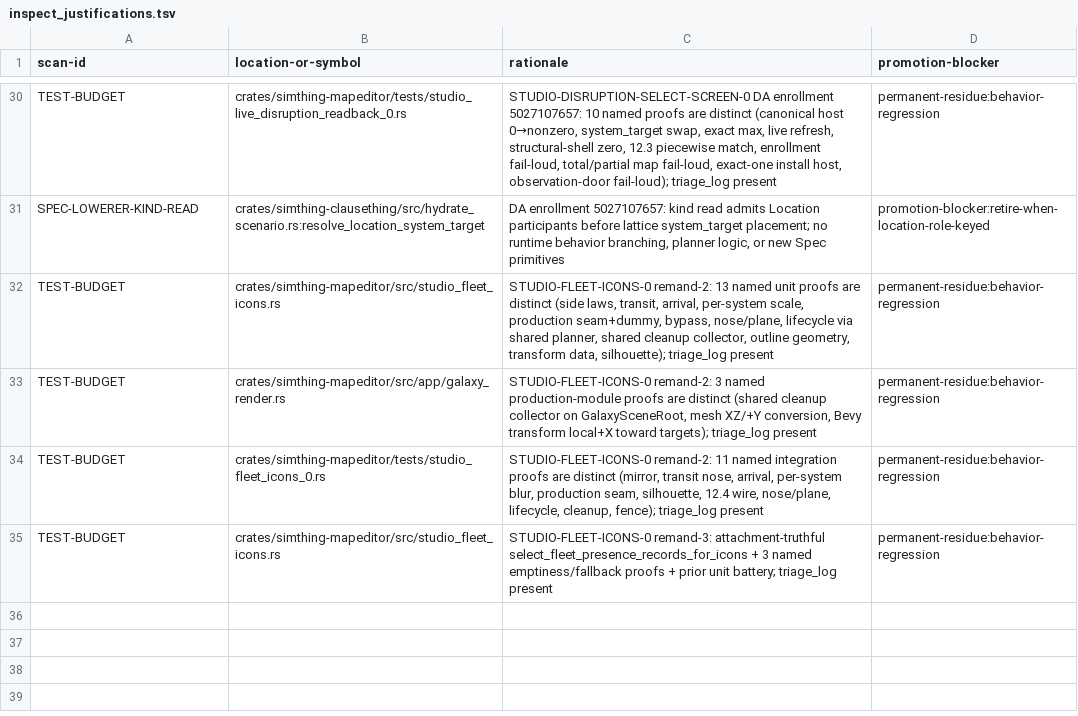
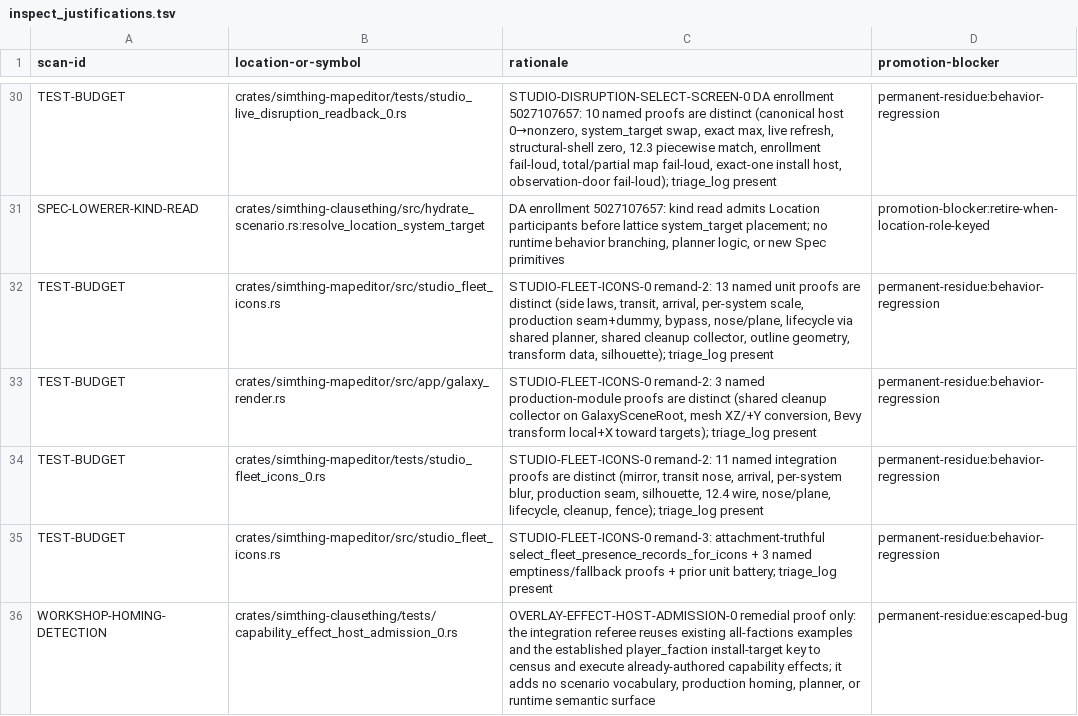
Before and after one commit to khorum08/SimThing, a TSV file: scripts/ci/inspect_justifications.tsv, drawn as a sheet; only a part is shown, gaps mark what is left out.

```diff
--- a/scripts/ci/inspect_justifications.tsv
+++ b/scripts/ci/inspect_justifications.tsv
@@ -35 +35,2 @@ TEST-BUDGET | crates/simthing-mapeditor/tests/studio_fleet_icons_0.rs | STUDIO-F
 TEST-BUDGET | crates/simthing-mapeditor/src/studio_fleet_icons.rs | STUDIO-FLEET-ICONS-0 remand-3: attachment-truthful select_fleet_presence_records_for_icons + 3 named emptiness/fallback proofs + prior unit battery; triage_log present | permanent-residue:behavior-regression
+WORKSHOP-HOMING-DETECTION | crates/simthing-clausething/tests/capability_effect_host_admission_0.rs | OVERLAY-EFFECT-HOST-ADMISSION-0 remedial proof only: the integration referee reuses existing all-factions examples and the established player_faction install-target key to census and execute already-authored capability effects; it adds no scenario vocabulary, production homing, planner, or runtime semantic surface | permanent-residue:escaped-bug
```
Also changed, not shown: scripts/ci/test_inventory.tsv, 2 other files.
